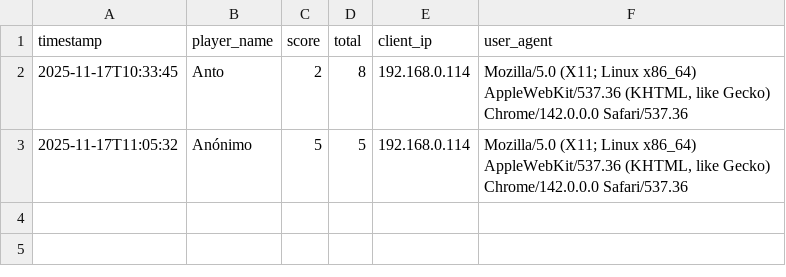
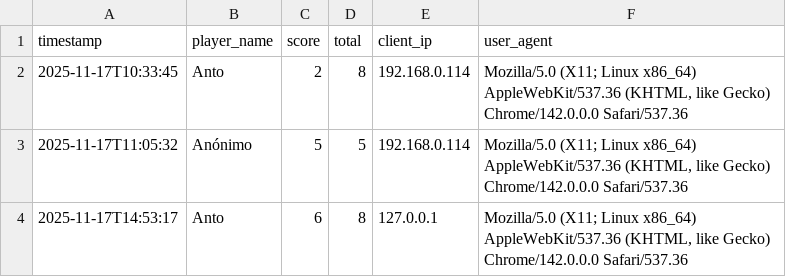
Before and after one commit to anton-caceres/trivia_final, a CSV file: scores.csv, drawn as a sheet.

```diff
--- a/scores.csv
+++ b/scores.csv
@@ -3 +3,2 @@ timestamp,player_name,score,total,client_ip,user_agent
 2025-11-17T11:05:32,Anónimo,5,5,192.168.0.114,"Mozilla/5.0 (X11; Linux x86_64) AppleWebKit/537.36 (KHTML, like Gecko) Chrome/142.0.0.0 Safari/537.36"
+2025-11-17T14:53:17,Anto,6,8,127.0.0.1,"Mozilla/5.0 (X11; Linux x86_64) AppleWebKit/537.36 (KHTML, like Gecko) Chrome/142.0.0.0 Safari/537.36"
```
Also changed, not shown: 5 other files.
